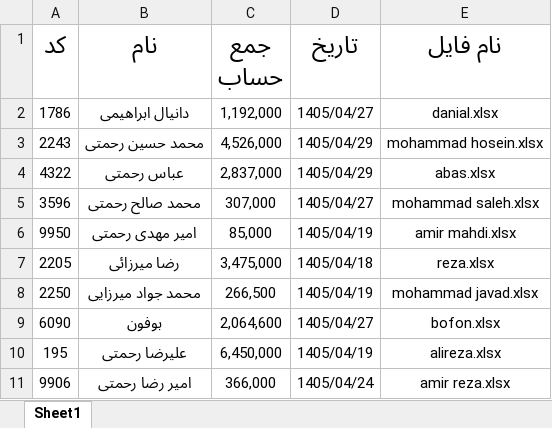
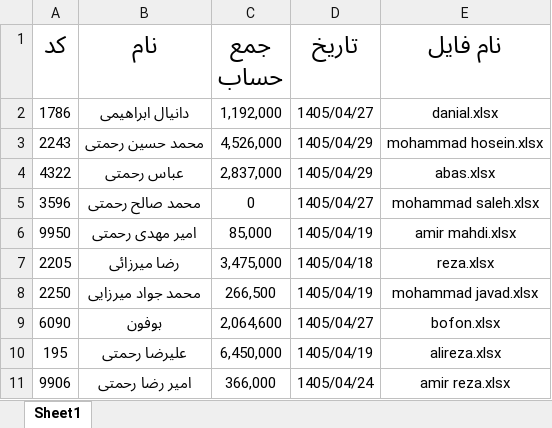
Before and after one commit to Hamidmarket/hesab, an Excel workbook: customers.xlsx, sheet Sheet1, drawn as a sheet; values as stored, in another font and other column widths than the file's, no borders; the diff names each change by its address in the sheet, - before the commit and + after, or states it on an @@ line.

```diff
--- a/customers.xlsx (sheet Sheet1)
+++ b/customers.xlsx (sheet Sheet1)
-C5 (جمع حساب): 307,000
+C5 (جمع حساب): 0
```
Also changed, not shown: customers/mohammad saleh.xlsx, 1 other file.
